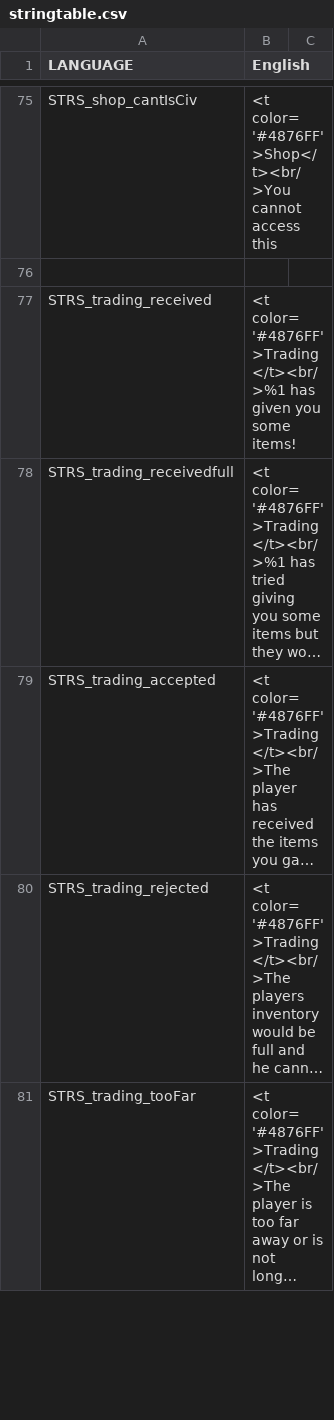
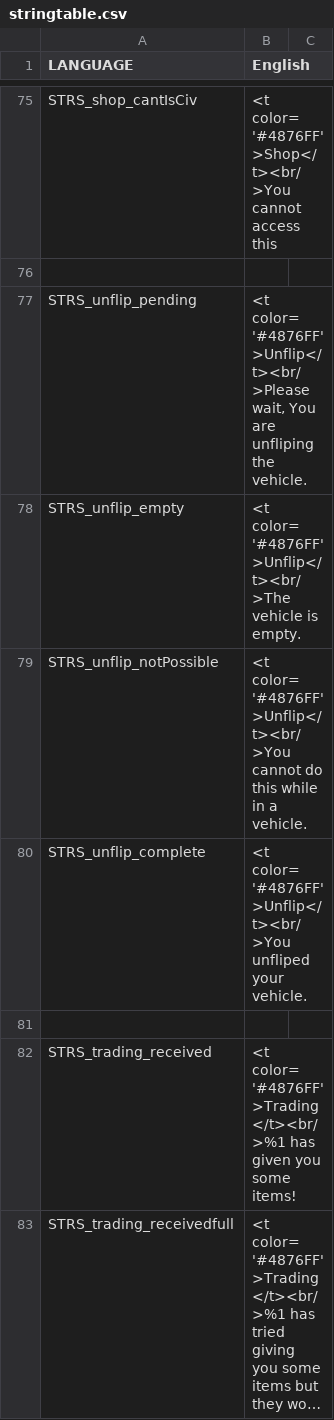
Before and after one commit to WeedMachine/RPP-R, a CSV file: stringtable.csv, drawn as a sheet; only a part is shown, gaps mark what is left out; the shorter side is filled out with more unchanged rows; long unchanged cells end in …; the diff names each change by its address in the sheet, - before the commit and + after, or states it on an @@ line.

Commit message:
Added: Unflip Vehicle Added: Complaince Rules to login window
Reason: Unfliping the vehicle is very important tool that wasn't implemented with RPP:R so it now becomes new code

any new code should be known as ALR_fnc_unflip as a funtion name to define who wrote it

```diff
--- a/stringtable.csv
+++ b/stringtable.csv
+row 77: STRS_unflip_pending | <t color='#4876FF'>Unflip</t><br/>Please wait, You are unfliping the vehicle.
+row 78: STRS_unflip_empty | <t color='#4876FF'>Unflip</t><br/>The vehicle is empty.
+row 79: STRS_unflip_notPossible | <t color='#4876FF'>Unflip</t><br/>You cannot do this while in a vehicle.
+row 80: STRS_unflip_complete | <t color='#4876FF'>Unflip</t><br/>You unfliped your vehicle.
+row 81: (empty)
```
Also changed, not shown: 3 other files.
